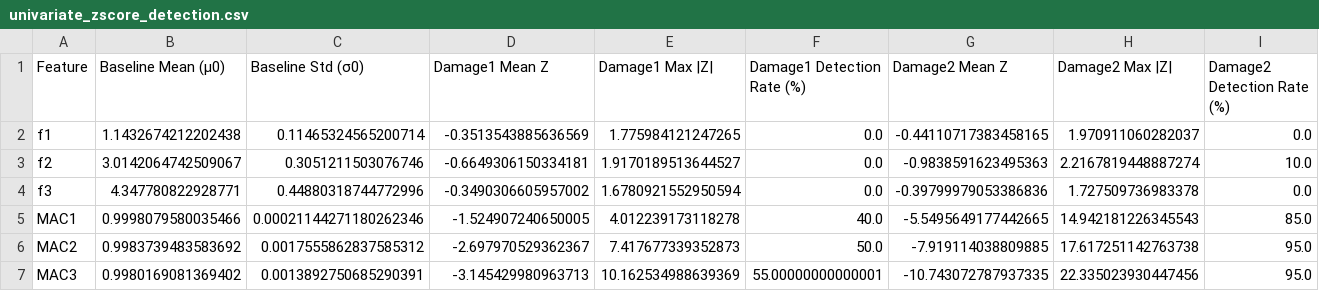
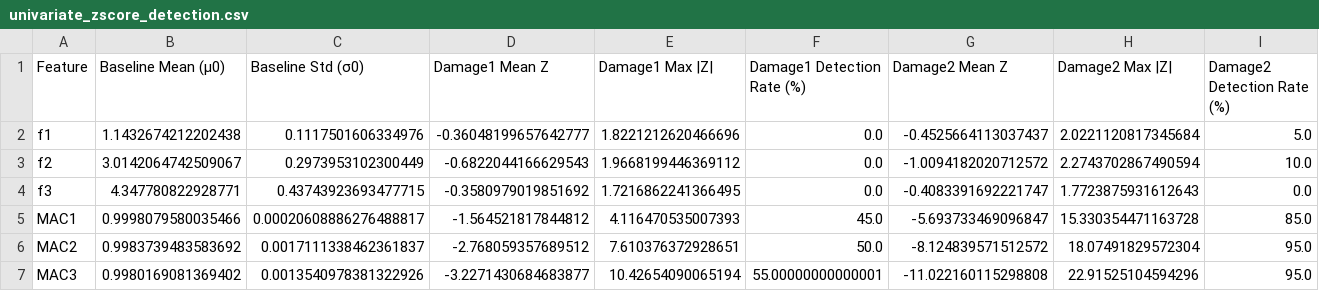
Before and after one commit to 25adiaz-apps/phd-civil-ualberta, a CSV file: sensing-techniques/project-phase2/ProjectPhase2_Group6/results/univariate_zscore_detection.csv, drawn as a sheet.

```diff
--- a/sensing-techniques/project-phase2/ProjectPhase2_Group6/results/univariate_zscore_detection.csv
+++ b/sensing-techniques/project-phase2/ProjectPhase2_Group6/results/univariate_zscore_detection.csv
@@ -1,7 +1,7 @@
 Feature,Baseline Mean (μ0),Baseline Std (σ0),Damage1 Mean Z,Damage1 Max |Z|,Damage1 Detection Rate (%),Damage2 Mean Z,Damage2 Max |Z|,Damage2 Detection Rate (%)
-f1,1.1432674212202438,0.11465324565200714,-0.3513543885636569,1.775984121247265,0.0,-0.44110717383458165,1.970911060282037,0.0
-f2,3.0142064742509067,0.3051211503076746,-0.6649306150334181,1.9170189513644527,0.0,-0.9838591623495363,2.2167819448887274,10.0
-f3,4.347780822928771,0.44880318744772996,-0.3490306605957002,1.6780921552950594,0.0,-0.39799979053386836,1.727509736983378,0.0
-MAC1,0.9998079580035466,0.00021144271180262346,-1.524907240650005,4.012239173118278,40.0,-5.5495649177442665,14.942181226345543,85.0
-MAC2,0.9983739483583692,0.0017555862837585312,-2.697970529362367,7.417677339352873,50.0,-7.919114038809885,17.617251142763738,95.0
-MAC3,0.9980169081369402,0.0013892750685290391,-3.145429980963713,10.162534988639369,55.00000000000001,-10.743072787937335,22.335023930447456,95.0
+f1,1.1432674212202438,0.1117501606334976,-0.36048199657642777,1.8221212620466696,0.0,-0.4525664113037437,2.0221120817345684,5.0
+f2,3.0142064742509067,0.2973953102300449,-0.6822044166629543,1.9668199446369112,0.0,-1.0094182020712572,2.2743702867490594,10.0
+f3,4.347780822928771,0.43743923693477715,-0.3580979019851692,1.7216862241366495,0.0,-0.4083391692221747,1.7723875931612643,0.0
+MAC1,0.9998079580035466,0.00020608886276488817,-1.564521817844812,4.116470535007393,45.0,-5.693733469096847,15.330354471163728,85.0
+MAC2,0.9983739483583692,0.0017111338462361837,-2.768059357689512,7.610376372928651,50.0,-8.124839571512572,18.07491829572304,95.0
+MAC3,0.9980169081369402,0.0013540978381322926,-3.2271430684683877,10.42654090065194,55.00000000000001,-11.022160115298808,22.91525104594296,95.0
```
Also changed, not shown: sensing-techniques/project-phase2/ProjectPhase2_Group6/results/C3_comparison_MAC.csv, sensing-techniques/project-phase2/ProjectPhase2_Group6/results/C3_comparison_frequencies.csv, 8 other files.
